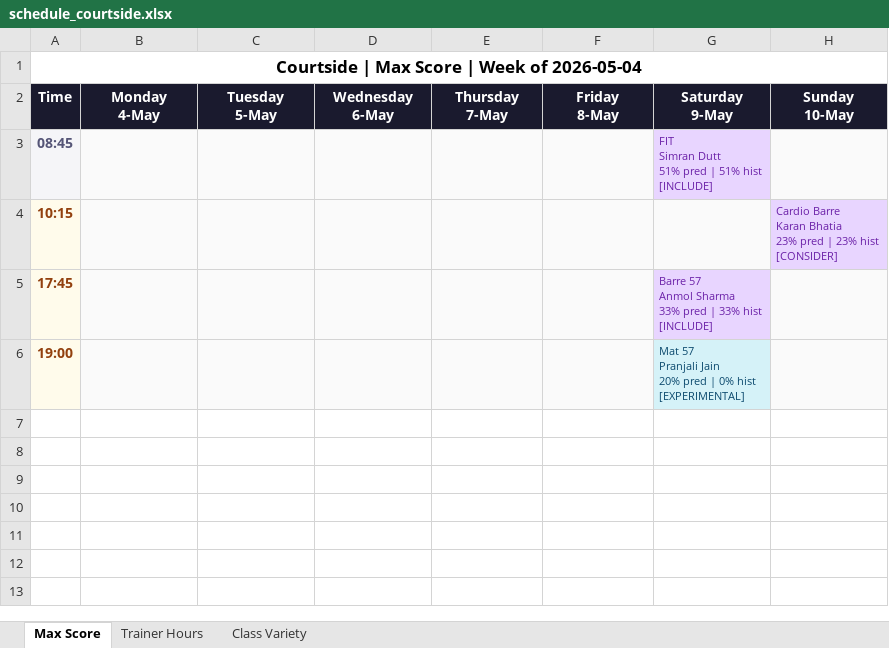
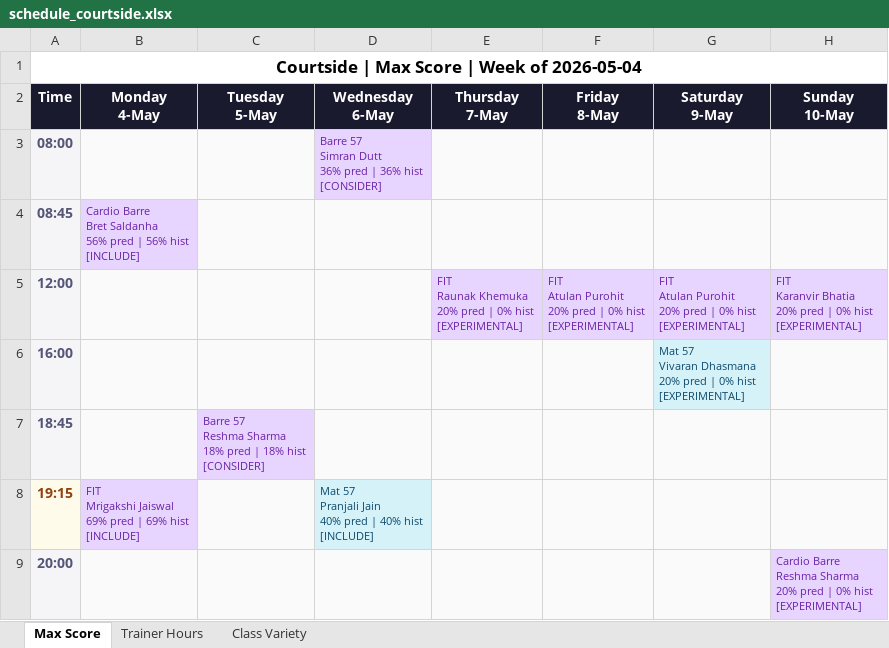
Before and after one commit to Jimmeey23/schedulling-assistant, an Excel workbook: outputs/schedule_courtside.xlsx, sheet Max Score, drawn as a sheet; values as stored, in another font and other column widths than the file's, no borders; removed rows and columns are numbered as before the commit, all else as after; ↵ is a line break in a cell; the diff names each change by its address in the sheet, - before the commit and + after, or states it on an @@ line.

```diff
--- a/outputs/schedule_courtside.xlsx (sheet Max Score)
+++ b/outputs/schedule_courtside.xlsx (sheet Max Score)
+row 3: 08:00 |  |  | Barre 57 ↵ Simran Dutt ↵ 36% pred | 36% hist ↵ [CONSIDER]
-B4 (Monday 4-May): (empty)
+B4 (Monday 4-May): Cardio Barre ↵ Bret Saldanha ↵ 56% pred | 56% hist ↵ [INCLUDE]
-B4 fill: #FAFAFA
+B4 fill: #E8D5FF
-G4 (Saturday 9-May): FIT ↵ Simran Dutt ↵ 51% pred | 51% hist ↵ [INCLUDE]
+G4 (Saturday 9-May): (empty)
-G4 fill: #E8D5FF
+G4 fill: #FAFAFA
-row 4: 10:15 |  |  |  |  |  |  | Cardio Barre ↵ Karan Bhatia ↵ 23% pred | 23% hist ↵ [CONSIDER]
-row 5: 17:45 |  |  |  |  |  | Barre 57 ↵ Anmol Sharma ↵ 33% pred | 33% hist ↵ [INCLUDE]
-row 6: 19:00 |  |  |  |  |  | Mat 57 ↵ Pranjali Jain ↵ 20% pred | 0% hist ↵ [EXPERIMENTAL]
+row 5: 12:00 |  |  |  | FIT ↵ Raunak Khemuka ↵ 20% pred | 0% hist ↵ [EXPERIMENTAL] | FIT ↵ Atulan Purohit ↵ 20% pred | 0% hist ↵ [EXPERIMENTAL] | FIT ↵ Atulan Purohit ↵ 20% pred | 0% hist ↵ [EXPERIMENTAL] | FIT ↵ Karanvir Bhatia ↵ 20% pred | 0% hist ↵ [EXPERIMENTAL]
+row 6: 16:00 |  |  |  |  |  | Mat 57 ↵ Vivaran Dhasmana ↵ 20% pred | 0% hist ↵ [EXPERIMENTAL]
+row 7: 18:45 |  | Barre 57 ↵ Reshma Sharma ↵ 18% pred | 18% hist ↵ [CONSIDER]
+row 8: 19:15 | FIT ↵ Mrigakshi Jaiswal ↵ 69% pred | 69% hist ↵ [INCLUDE] |  | Mat 57 ↵ Pranjali Jain ↵ 40% pred | 40% hist ↵ [INCLUDE]
+row 9: 20:00 |  |  |  |  |  |  | Cardio Barre ↵ Reshma Sharma ↵ 20% pred | 0% hist ↵ [EXPERIMENTAL]
```
Also changed, not shown: sheet Class Variety, sheet Trainer Hours, outputs/schedule_copper_cloves.xlsx, outputs/schedule_kenkere.xlsx, 33 other files.
